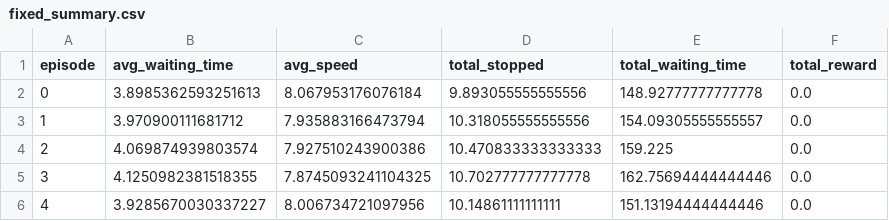
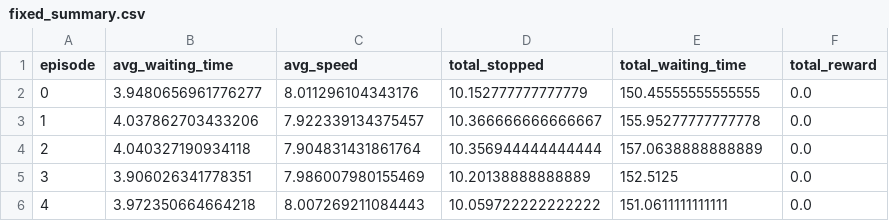
Before and after one commit to KAYO-ult/sumo_4lane_intersection, a CSV file: outputs/evaluation/fixed_summary.csv, drawn as a sheet.

```diff
--- a/outputs/evaluation/fixed_summary.csv
+++ b/outputs/evaluation/fixed_summary.csv
@@ -1,6 +1,6 @@
 episode,avg_waiting_time,avg_speed,total_stopped,total_waiting_time,total_reward
-0,3.8985362593251613,8.067953176076184,9.893055555555556,148.92777777777778,0.0
-1,3.970900111681712,7.935883166473794,10.318055555555556,154.09305555555557,0.0
-2,4.069874939803574,7.927510243900386,10.470833333333333,159.225,0.0
-3,4.1250982381518355,7.8745093241104325,10.702777777777778,162.75694444444446,0.0
-4,3.9285670030337227,8.006734721097956,10.14861111111111,151.13194444444446,0.0
+0,3.9480656961776277,8.011296104343176,10.152777777777779,150.45555555555555,0.0
+1,4.037862703433206,7.922339134375457,10.366666666666667,155.95277777777778,0.0
+2,4.040327190934118,7.904831431861764,10.356944444444444,157.0638888888889,0.0
+3,3.906026341778351,7.986007980155469,10.20138888888889,152.5125,0.0
+4,3.972350664664218,8.007269211084443,10.059722222222222,151.0611111111111,0.0
```
Also changed, not shown: outputs/evaluation/comparison.csv, outputs/evaluation/rl_summary.csv, 2 other files.
